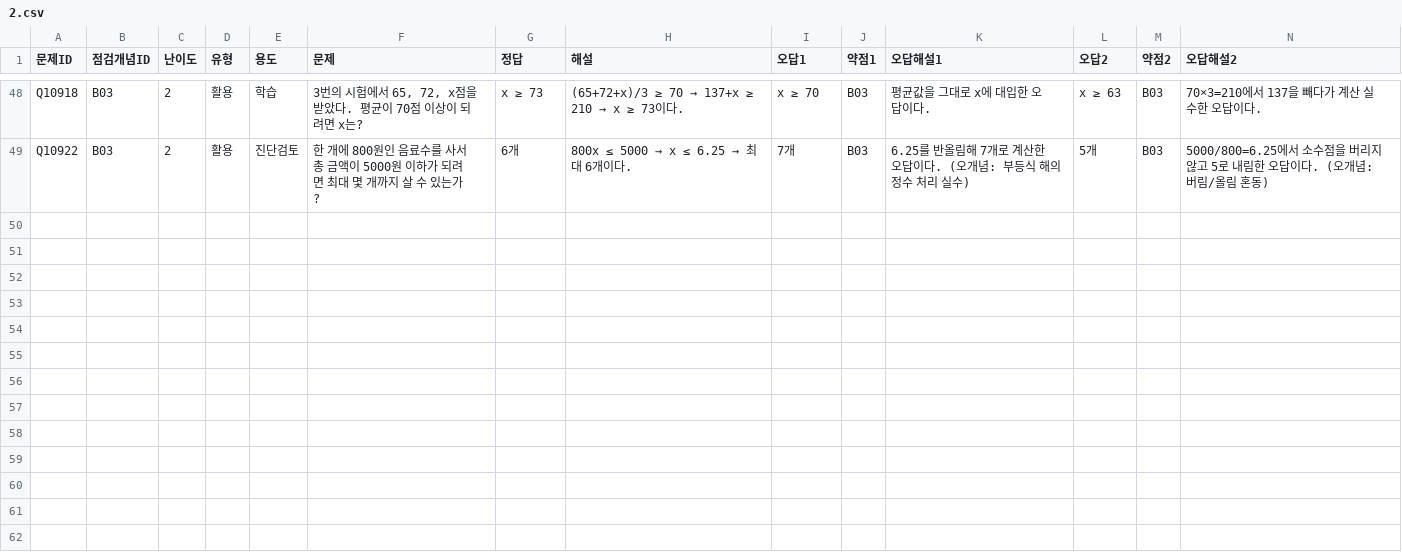
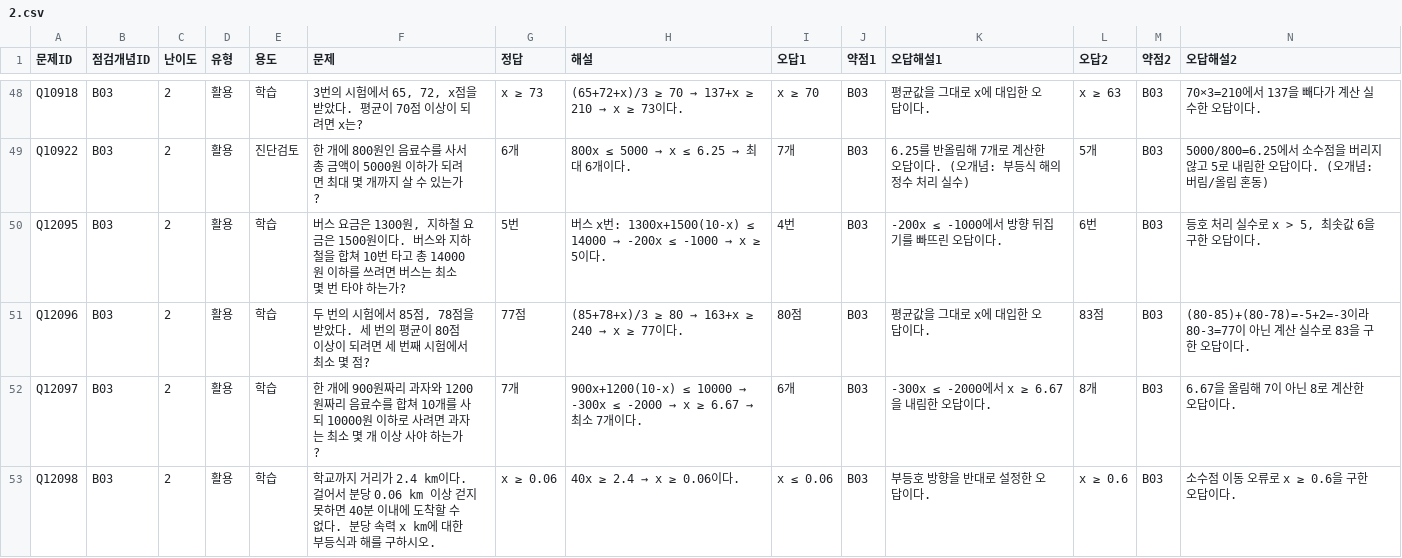
Before and after one commit to wataryu00-boop/math-diagnostic, a CSV file: problems/B03/2.csv, drawn as a sheet; only a part is shown, gaps mark what is left out; rows hold the shown columns only; the diff names each change by its address in the sheet, - before the commit and + after, or states it on an @@ line.

```diff
--- a/problems/B03/2.csv
+++ b/problems/B03/2.csv
+row 50: Q12095 | B03 | 2 | 활용 | 학습 | 버스 요금은 1300원, 지하철 요금은 1500원이다. 버스와 지하철을 합쳐 10번 타고 총 14000원 이하를 쓰려면 버스는 최소 몇 번 타야 하는가? | 5번 | 버스 x번: 1300x+1500(10-x) ≤ 14000 → -200x ≤ -1000 → x ≥ 5이다. | 4번 | B03 | -200x ≤ -1000에서 방향 뒤집기를 빠뜨린 오답이다. | 6번 | B03 | 등호 처리 실수로 x > 5, 최솟값 6을 구한 오답이다.
+row 51: Q12096 | B03 | 2 | 활용 | 학습 | 두 번의 시험에서 85점, 78점을 받았다. 세 번의 평균이 80점 이상이 되려면 세 번째 시험에서 최소 몇 점? | 77점 | (85+78+x)/3 ≥ 80 → 163+x ≥ 240 → x ≥ 77이다. | 80점 | B03 | 평균값을 그대로 x에 대입한 오답이다. | 83점 | B03 | (80-85)+(80-78)=-5+2=-3이라 80-3=77이 아닌 계산 실수로 83을 구한 오답이다.
+row 52: Q12097 | B03 | 2 | 활용 | 학습 | 한 개에 900원짜리 과자와 1200원짜리 음료수를 합쳐 10개를 사되 10000원 이하로 사려면 과자는 최소 몇 개 이상 사야 하는가? | 7개 | 900x+1200(10-x) ≤ 10000 → -300x ≤ -2000 → x ≥ 6.67 → 최소 7개이다. | 6개 | B03 | -300x ≤ -2000에서 x ≥ 6.67을 내림한 오답이다. | 8개 | B03 | 6.67을 올림해 7이 아닌 8로 계산한 오답이다.
+row 53: Q12098 | B03 | 2 | 활용 | 학습 | 학교까지 거리가 2.4 km이다. 걸어서 분당 0.06 km 이상 걷지 못하면 40분 이내에 도착할 수 없다. 분당 속력 x km에 대한 부등식과 해를 구하시오. | x ≥ 0.06 | 40x ≥ 2.4 → x ≥ 0.06이다. | x ≤ 0.06 | B03 | 부등호 방향을 반대로 설정한 오답이다. | x ≥ 0.6 | B03 | 소수점 이동 오류로 x ≥ 0.6을 구한 오답이다.
```
Also changed, not shown: problems/B01/2.csv, problems/B02/2.csv, 16 other files.
